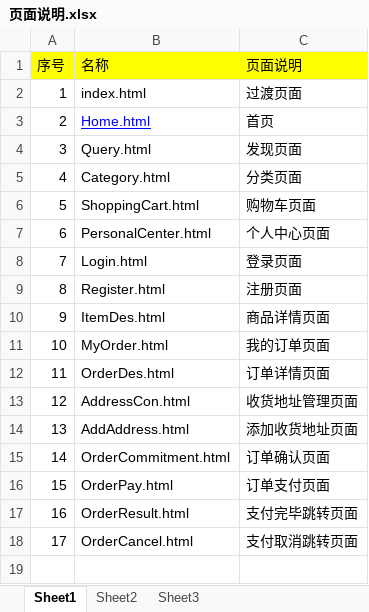
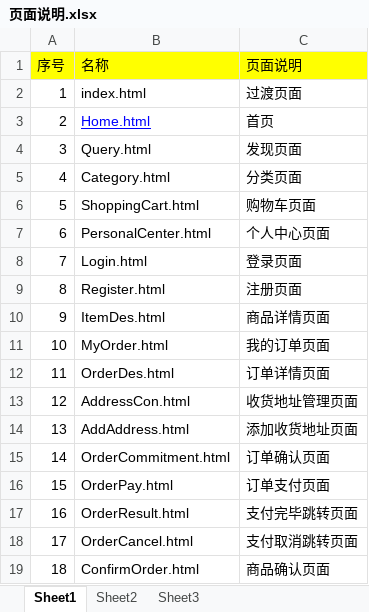
Before and after one commit to yeyuguo/JustFormoment, an Excel workbook: 页面说明.xlsx, sheet Sheet1, drawn as a sheet; values as stored, in another font and other column widths than the file's, no borders; the diff names each change by its address in the sheet, - before the commit and + after, or states it on an @@ line.

```diff
--- a/页面说明.xlsx (sheet Sheet1)
+++ b/页面说明.xlsx (sheet Sheet1)
+row 19: 18 | ConfirmOrder.html | 商品确认页面
```
Also changed, not shown: 38 other files.
